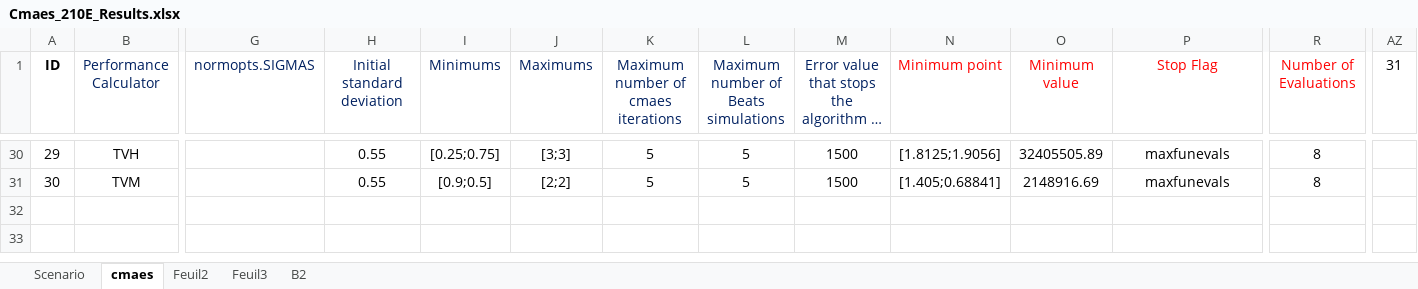
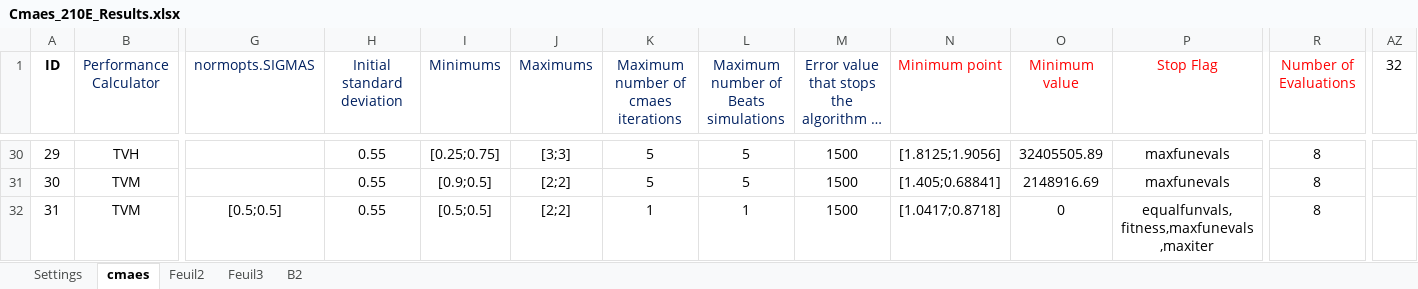
Before and after one commit to felixmeziere/autoCalibrationProject, an Excel workbook: xls/Cmaes_210E_Results.xlsx, sheet cmaes, drawn as a sheet; only a part is shown, gaps mark what is left out; long unchanged cells end in …; values as stored, in another font and other column widths than the file's, no borders; rows hold the shown columns only; the diff names each change by its address in the sheet, - before the commit and + after, or states it on an @@ line.

```diff
--- a/xls/Cmaes_210E_Results.xlsx (sheet cmaes)
+++ b/xls/Cmaes_210E_Results.xlsx (sheet cmaes)
-sheet tab: Scenario
+sheet tab: Settings
-AZ1: 31
+AZ1: 32
+row 32: 31 | TVM | [0.5;0.5] | 0.55 | [0.5;0.5] | [2;2] | 1 | 1 | 1500 | [1.0417;0.8718] | 0 | equalfunvals,fitness,maxfunevals,maxiter | 8
```
Also changed, not shown: sheet Settings, xls/Cmaes_210E_program.xlsx, 13 other files.
